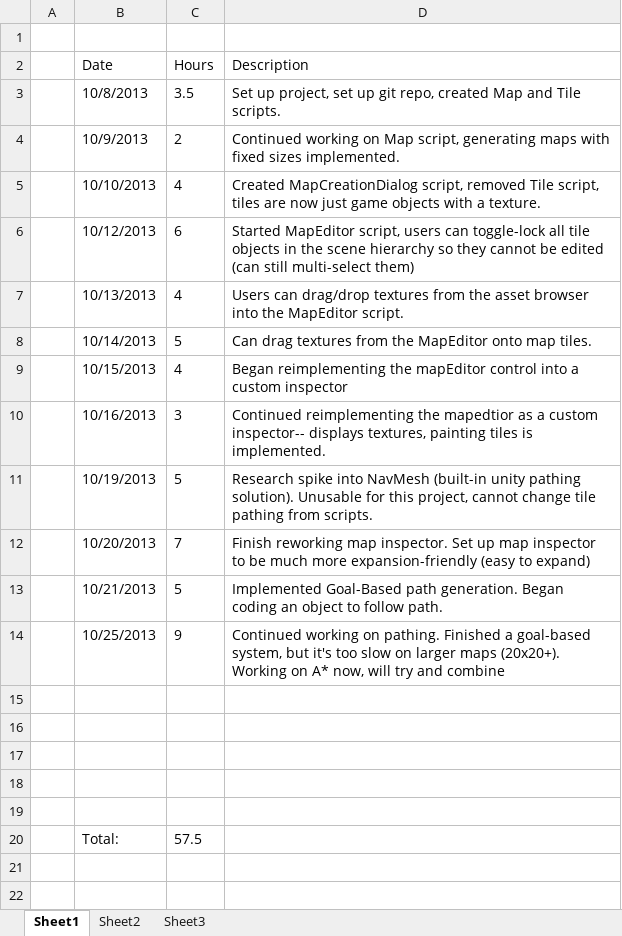
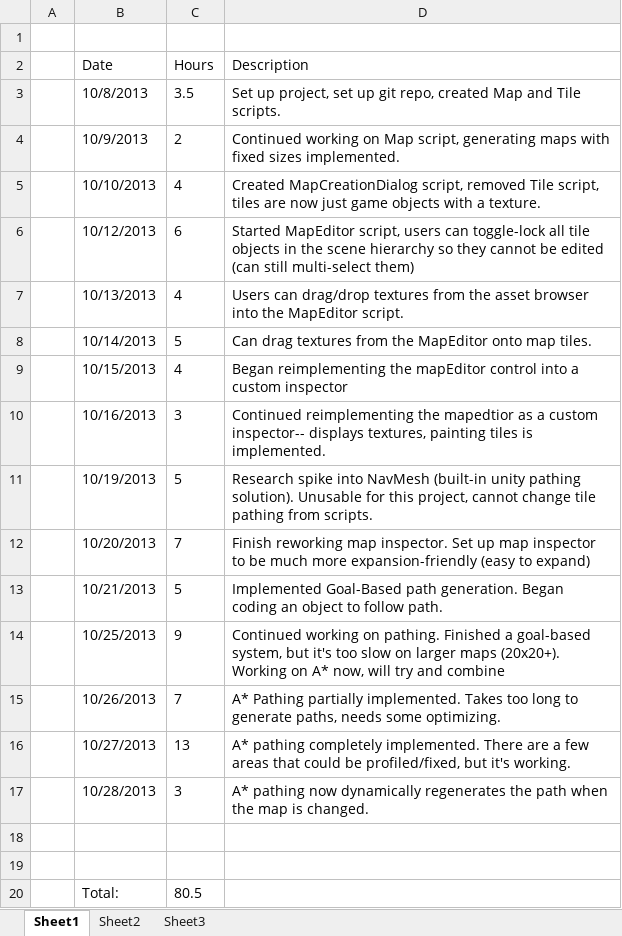
Before and after one commit to kteynorprivate/TeykeToolkit, an Excel workbook: Documentation/Timelog.xlsx, sheet Sheet1, drawn as a sheet; values as stored, in another font and other column widths than the file's, no borders; removed rows and columns are numbered as before the commit, all else as after; the diff names each change by its address in the sheet, - before the commit and + after, or states it on an @@ line.

Commit message:
A* Pathing Implementation
Went from a goal-based system to A* for path finding. 95% implemented.
If there is time, I will combine the A* and goal based pathing for more
precise and realistic movement for groups.

```diff
--- a/Documentation/Timelog.xlsx (sheet Sheet1)
+++ b/Documentation/Timelog.xlsx (sheet Sheet1)
+row 15:  | 10/26/2013 | 7 | A* Pathing partially implemented. Takes too long to generate paths, needs some optimizing.
+row 16:  | 10/27/2013 | 13 | A* pathing completely implemented. There are a few areas that could be profiled/fixed, but it's working.
+row 17:  | 10/28/2013 | 3 | A* pathing now dynamically regenerates the path when the map is changed.
-row 17: (empty)
-row 18: (empty)
-row 19: (empty)
-C20 (Hours): 57.5
+C20 (Hours): 80.5
```
Also changed, not shown: Documentation/Backlog.xlsx, 57 other files.
